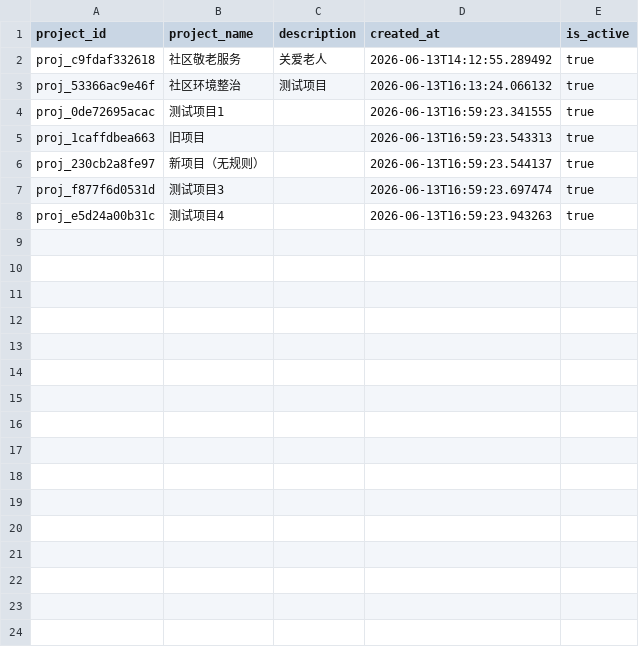
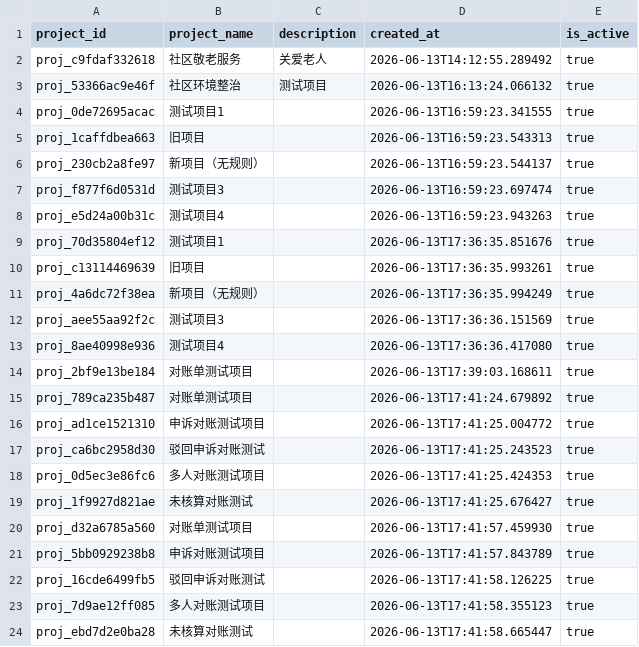
Before and after one commit to chubeibei1230-boop/zxy-2157, a CSV file: data/projects.csv, drawn as a sheet; the diff names each change by its address in the sheet, - before the commit and + after, or states it on an @@ line.

```diff
--- a/data/projects.csv
+++ b/data/projects.csv
+row 9: proj_70d35804ef12 | 测试项目1 |  | 2026-06-13T17:36:35.851676 | true
+row 10: proj_c13114469639 | 旧项目 |  | 2026-06-13T17:36:35.993261 | true
+row 11: proj_4a6dc72f38ea | 新项目（无规则） |  | 2026-06-13T17:36:35.994249 | true
+row 12: proj_aee55aa92f2c | 测试项目3 |  | 2026-06-13T17:36:36.151569 | true
+row 13: proj_8ae40998e936 | 测试项目4 |  | 2026-06-13T17:36:36.417080 | true
+row 14: proj_2bf9e13be184 | 对账单测试项目 |  | 2026-06-13T17:39:03.168611 | true
+row 15: proj_789ca235b487 | 对账单测试项目 |  | 2026-06-13T17:41:24.679892 | true
+row 16: proj_ad1ce1521310 | 申诉对账测试项目 |  | 2026-06-13T17:41:25.004772 | true
+row 17: proj_ca6bc2958d30 | 驳回申诉对账测试 |  | 2026-06-13T17:41:25.243523 | true
+row 18: proj_0d5ec3e86fc6 | 多人对账测试项目 |  | 2026-06-13T17:41:25.424353 | true
+row 19: proj_1f9927d821ae | 未核算对账测试 |  | 2026-06-13T17:41:25.676427 | true
+row 20: proj_d32a6785a560 | 对账单测试项目 |  | 2026-06-13T17:41:57.459930 | true
+row 21: proj_5bb0929238b8 | 申诉对账测试项目 |  | 2026-06-13T17:41:57.843789 | true
+row 22: proj_16cde6499fb5 | 驳回申诉对账测试 |  | 2026-06-13T17:41:58.126225 | true
+row 23: proj_7d9ae12ff085 | 多人对账测试项目 |  | 2026-06-13T17:41:58.355123 | true
+row 24: proj_ebd7d2e0ba28 | 未核算对账测试 |  | 2026-06-13T17:41:58.665447 | true
```
Also changed, not shown: data/monthly_settlements.csv, data/point_rules.csv, 5 other files.
